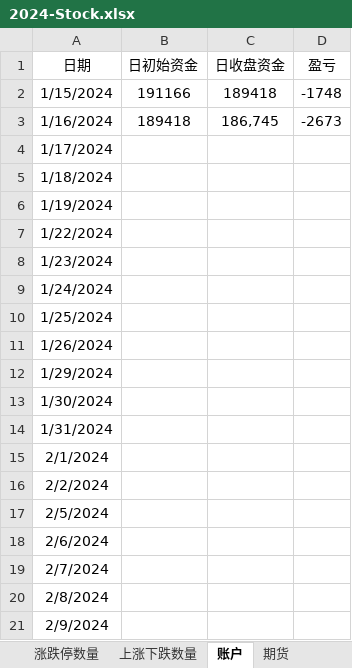
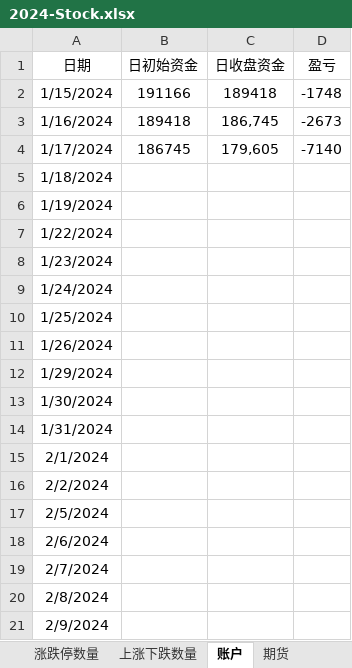
Before and after one commit to Ruffia/Trade, an Excel workbook: 2024-Stock.xlsx, sheet 账户, drawn as a sheet; values as stored, in another font and other column widths than the file's, no borders; charts and pictures not drawn; the diff names each change by its address in the sheet, - before the commit and + after, or states it on an @@ line.

```diff
--- a/2024-Stock.xlsx (sheet 账户)
+++ b/2024-Stock.xlsx (sheet 账户)
-B4 (日初始资金): (empty)
+B4 (日初始资金): 186745
-C4 (日收盘资金): (empty)
+C4 (日收盘资金): 179,605
-D4 (盈亏): (empty)
+D4 (盈亏): -7140
```
Also changed, not shown: sheet 期货, sheet 涨跌停数量, sheet 上涨下跌数量, sheet 股指及成交量, sheet 资金流向, charts or pictures.
